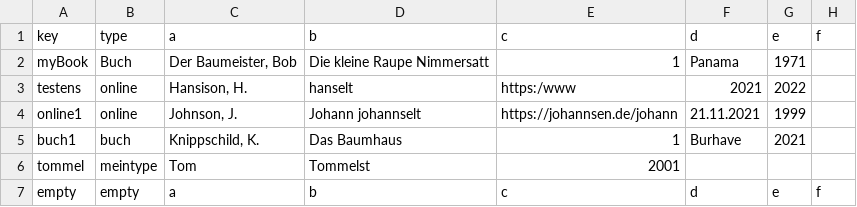
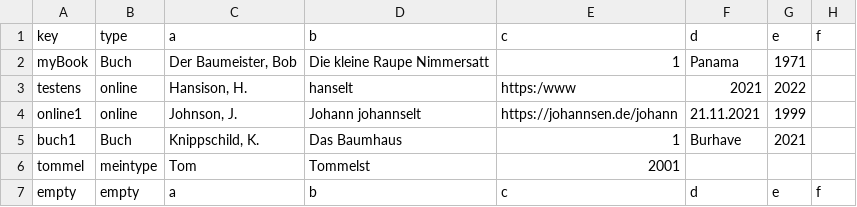
Before and after one commit to TimoSto/latexWissenschaftlichesArbeiten, a CSV file: projects/example/literatur.csv, drawn as a sheet; only a part is shown; the diff names each change by its address in the sheet, - before the commit and + after, or states it on an @@ line.

```diff
--- a/projects/example/literatur.csv
+++ b/projects/example/literatur.csv
-B5: buch
+B5: Buch
```
Also changed, not shown: 9 other files.
